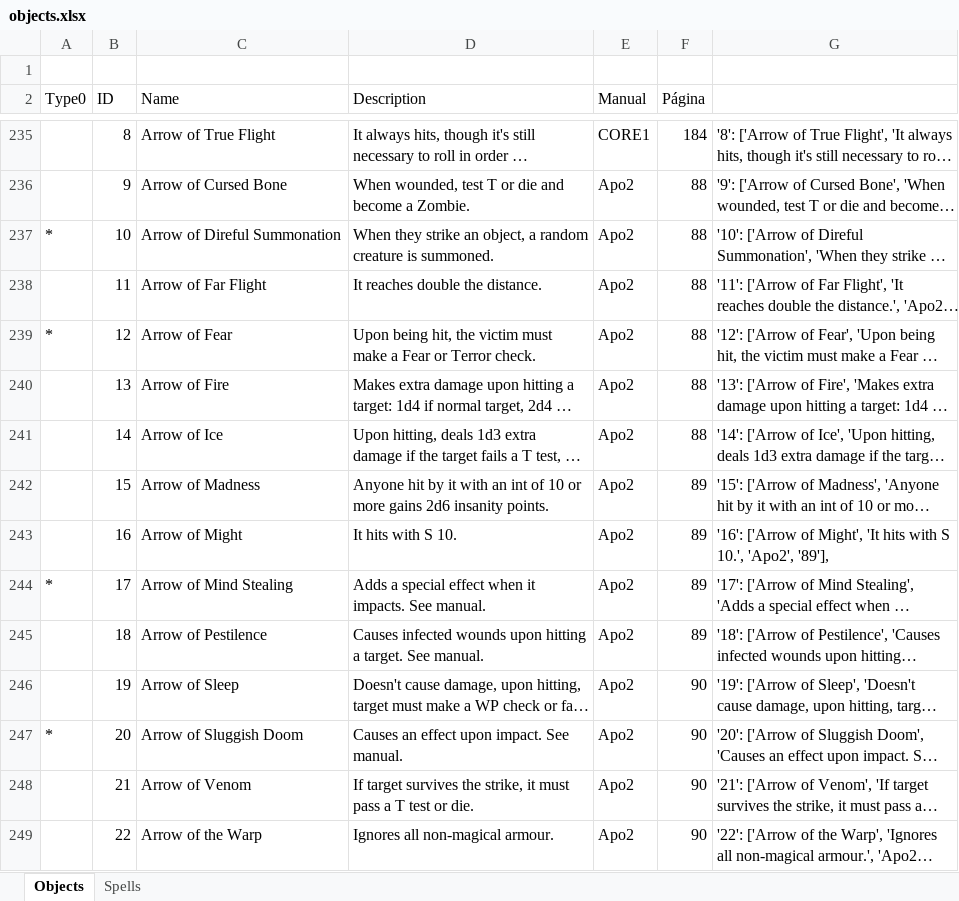
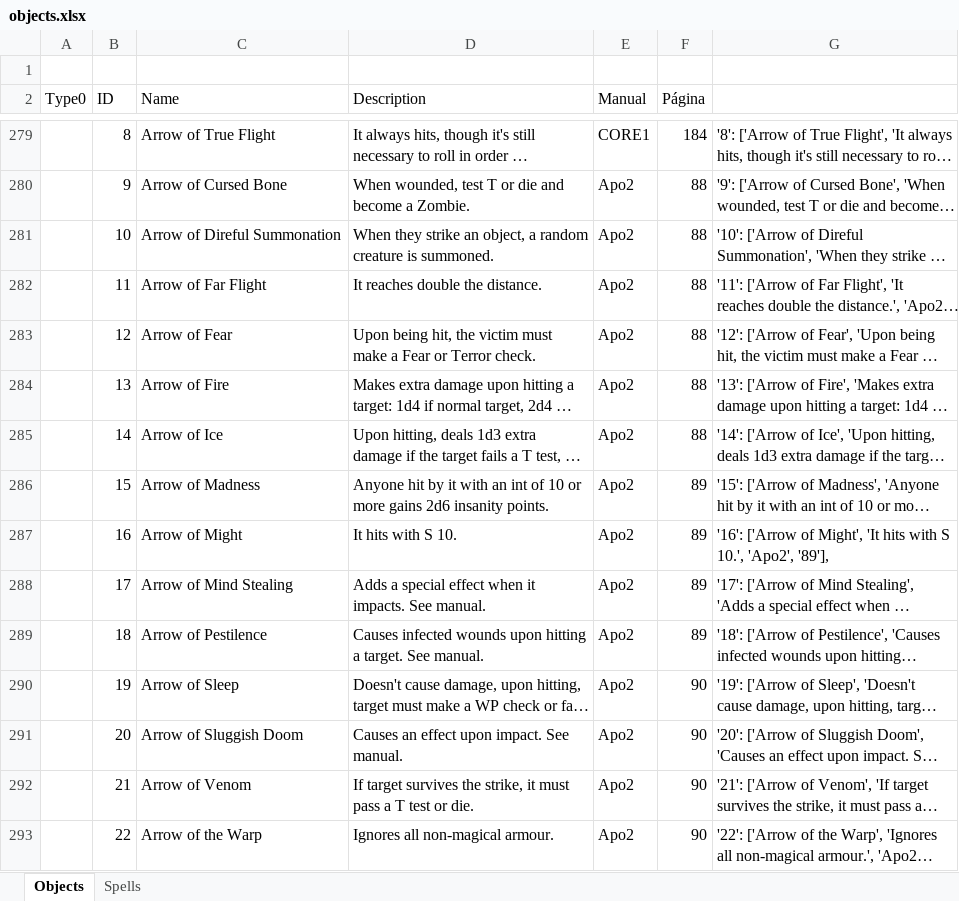
Before and after one commit to jdougnac/WFRP-Magic-Item-Generator, an Excel workbook: objects.xlsx, sheet Objects, drawn as a sheet; only a part is shown, gaps mark what is left out; long unchanged cells end in …; values as stored, in another font and other column widths than the file's, no borders; addresses are those after the commit; the diff covers the shown part only; the diff names each change by its address in the sheet, - before the commit and + after, or states it on an @@ line.

```diff
--- a/objects.xlsx (sheet Objects)
+++ b/objects.xlsx (sheet Objects)
-A281 (Type0): *
+A281 (Type0): (empty)
-A283 (Type0): *
+A283 (Type0): (empty)
-A288 (Type0): *
+A288 (Type0): (empty)
-A291 (Type0): *
+A291 (Type0): (empty)
```
Also changed, not shown: 133 added rows, 19 removed rows and 22 edited cells elsewhere in this sheet, formulas that keep their value, 6 other files.
